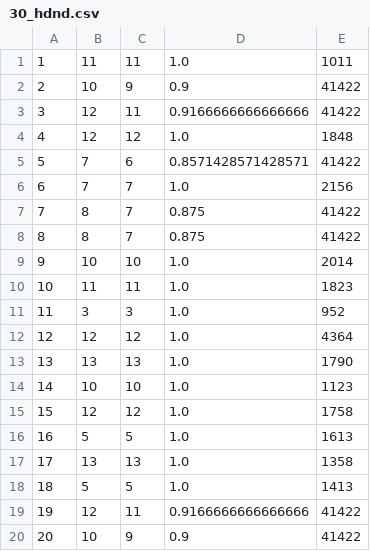
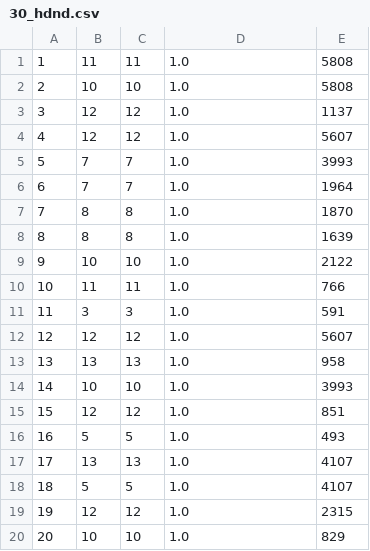
Before and after one commit to hanbin92381/uowc-neighbor-discovery-simulation, a CSV file: results/30_hdnd.csv, drawn as a sheet; only a part is shown; the diff covers the shown part only.

```diff
--- a/results/30_hdnd.csv
+++ b/results/30_hdnd.csv
@@ -1,20 +1,20 @@
-1,11,11,1.0,1011
-2,10,9,0.9,41422
-3,12,11,0.9166666666666666,41422
-4,12,12,1.0,1848
-5,7,6,0.8571428571428571,41422
-6,7,7,1.0,2156
-7,8,7,0.875,41422
-8,8,7,0.875,41422
-9,10,10,1.0,2014
-10,11,11,1.0,1823
-11,3,3,1.0,952
-12,12,12,1.0,4364
-13,13,13,1.0,1790
-14,10,10,1.0,1123
-15,12,12,1.0,1758
-16,5,5,1.0,1613
-17,13,13,1.0,1358
-18,5,5,1.0,1413
-19,12,11,0.9166666666666666,41422
-20,10,9,0.9,41422
+1,11,11,1.0,5808
+2,10,10,1.0,5808
+3,12,12,1.0,1137
+4,12,12,1.0,5607
+5,7,7,1.0,3993
+6,7,7,1.0,1964
+7,8,8,1.0,1870
+8,8,8,1.0,1639
+9,10,10,1.0,2122
+10,11,11,1.0,766
+11,3,3,1.0,591
+12,12,12,1.0,5607
+13,13,13,1.0,958
+14,10,10,1.0,3993
+15,12,12,1.0,851
+16,5,5,1.0,493
+17,13,13,1.0,4107
+18,5,5,1.0,4107
+19,12,12,1.0,2315
+20,10,10,1.0,829
```
Also changed, not shown: 20 edited cells elsewhere in this file, results/20_hdnd.csv, results/40_hdnd.csv, 16 other files.
